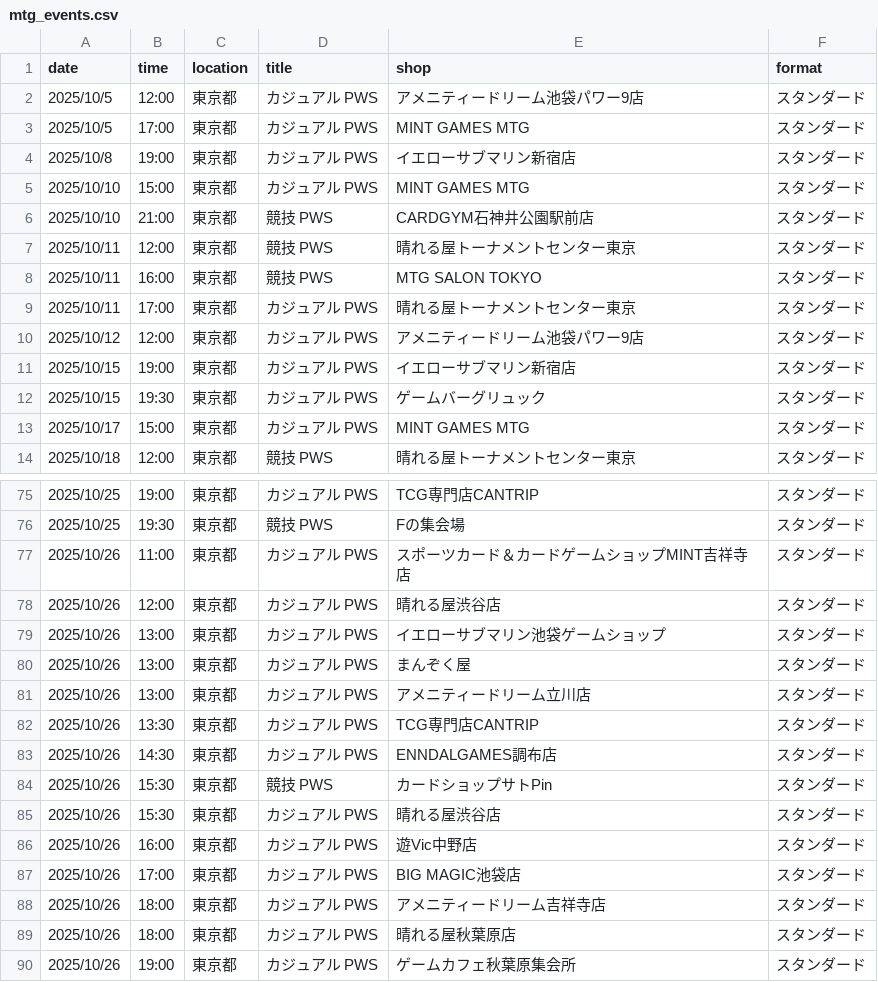
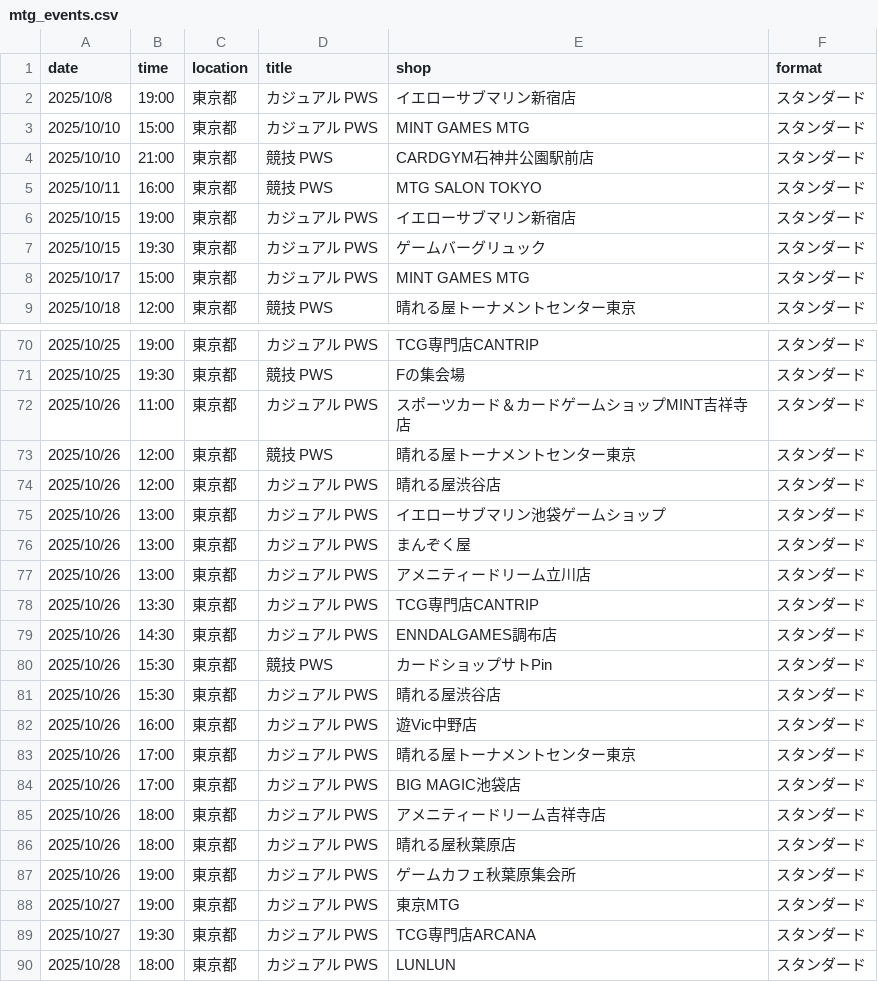
Before and after one commit to wakame1367/mtg_official_event_scraper, a CSV file: mtg_events.csv, drawn as a sheet; only a part is shown, gaps mark what is left out; the shorter side is filled out with more unchanged rows.

Commit message:
docs: Auto-update MTG events calendar [skip ci] 9ed999b9b4177d3915394fd37ac54a7e7030161e

```diff
--- a/mtg_events.csv
+++ b/mtg_events.csv
@@ -1,4 +1,2 @@
 date,time,location,title,shop,format
-2025/10/5,12:00,東京都,カジュアル PWS,アメニティードリーム池袋パワー9店,スタンダード
-2025/10/5,17:00,東京都,カジュアル PWS,MINT GAMES MTG,スタンダード
 2025/10/8,19:00,東京都,カジュアル PWS,イエローサブマリン新宿店,スタンダード
@@ -6,6 +4,3 @@
 2025/10/10,21:00,東京都,競技 PWS,CARDGYM石神井公園駅前店,スタンダード
-2025/10/11,12:00,東京都,競技 PWS,晴れる屋トーナメントセンター東京,スタンダード
 2025/10/11,16:00,東京都,競技 PWS,MTG SALON TOKYO,スタンダード
-2025/10/11,17:00,東京都,カジュアル PWS,晴れる屋トーナメントセンター東京,スタンダード
-2025/10/12,12:00,東京都,カジュアル PWS,アメニティードリーム池袋パワー9店,スタンダード
 2025/10/15,19:00,東京都,カジュアル PWS,イエローサブマリン新宿店,スタンダード
@@ -77,2 +72,3 @@
 2025/10/26,11:00,東京都,カジュアル PWS,スポーツカード＆カードゲームショップMINT吉祥寺店,スタンダード
+2025/10/26,12:00,東京都,競技 PWS,晴れる屋トーナメントセンター東京,スタンダード
 2025/10/26,12:00,東京都,カジュアル PWS,晴れる屋渋谷店,スタンダード
@@ -86,2 +82,3 @@
 2025/10/26,16:00,東京都,カジュアル PWS,遊Vic中野店,スタンダード
+2025/10/26,17:00,東京都,カジュアル PWS,晴れる屋トーナメントセンター東京,スタンダード
 2025/10/26,17:00,東京都,カジュアル PWS,BIG MAGIC池袋店,スタンダード
```
Also changed, not shown: mtg_events_latest.csv, 2 other files.
